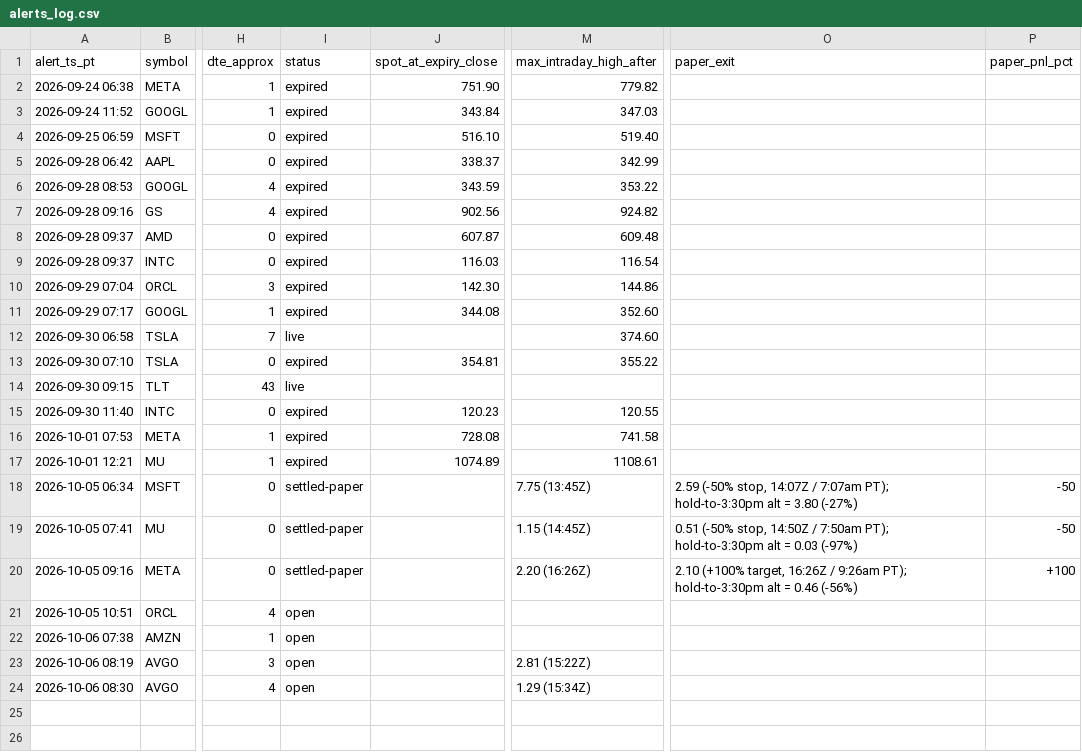
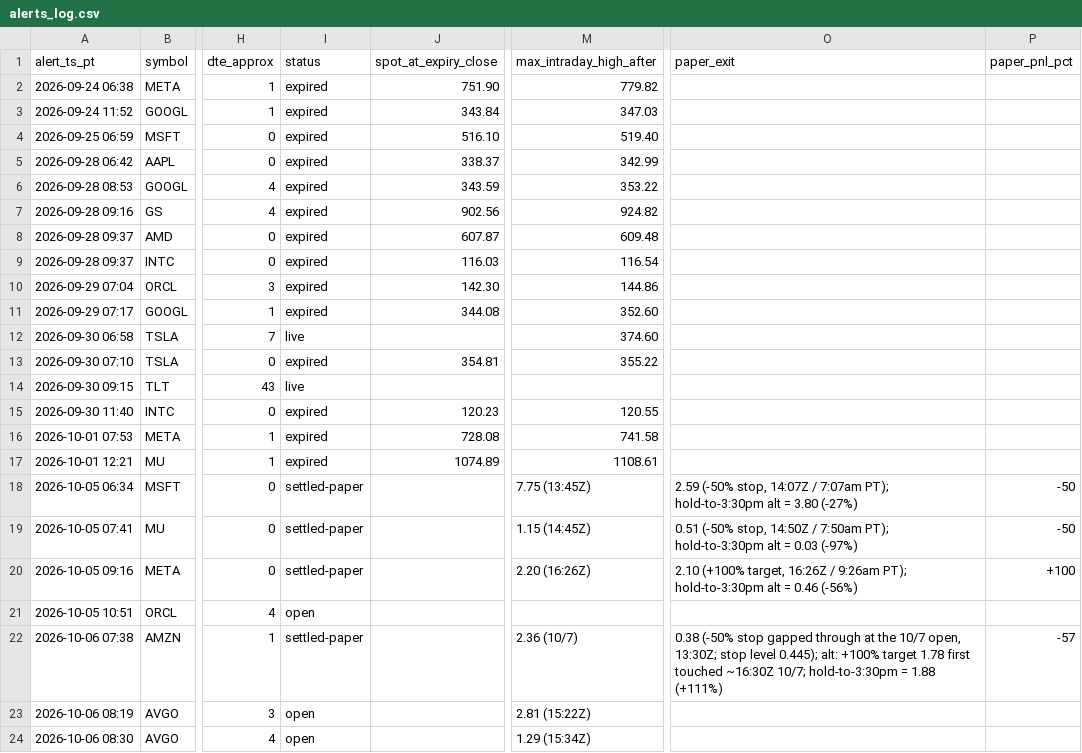
Before and after one commit to nkamath1988-ops/Claude, a CSV file: whale_alerts/alerts_log.csv, drawn as a sheet; only a part is shown, gaps mark what is left out; the diff names each change by its address in the sheet, - before the commit and + after, or states it on an @@ line.

```diff
--- a/whale_alerts/alerts_log.csv
+++ b/whale_alerts/alerts_log.csv
-I22 (status): open
+I22 (status): settled-paper
-M22 (max_intraday_high_after): (empty)
+M22 (max_intraday_high_after): 2.36 (10/7)
-O22 (paper_exit): (empty)
+O22 (paper_exit): 0.38 (-50% stop gapped through at the 10/7 open, 13:30Z; stop level 0.445); alt: +100% target 1.78 first touched ~16:30Z 10/7; hold-to-3:30pm = 1.88 (+111%)
-P22 (paper_pnl_pct): (empty)
+P22 (paper_pnl_pct): -57
```
Also changed, not shown: 1 other file.
